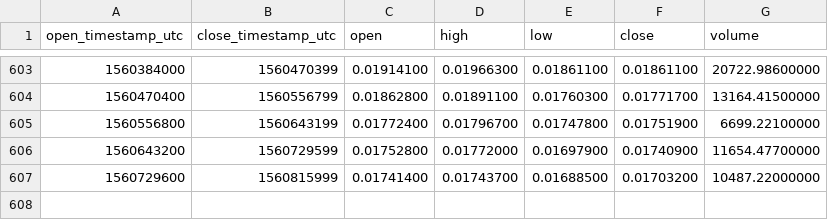
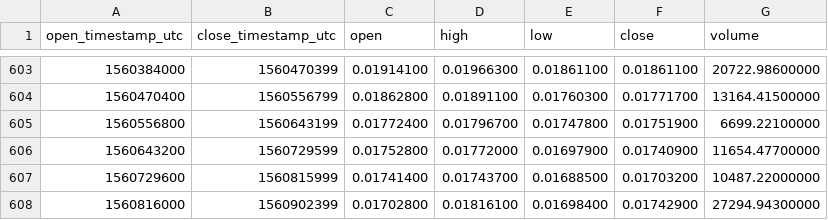
Before and after one commit to cryptobigbro/binance-DASHBTC, a CSV file: binance-DASHBTC-1d.csv, drawn as a sheet; only a part is shown, gaps mark what is left out; the diff names each change by its address in the sheet, - before the commit and + after, or states it on an @@ line.

Commit message:
Update OHLCV data.

```diff
--- a/binance-DASHBTC-1d.csv
+++ b/binance-DASHBTC-1d.csv
+row 608: 1560816000 | 1560902399 | 0.01702800 | 0.01816100 | 0.01698400 | 0.01742900 | 27294.94300000
```
Also changed, not shown: 1 other file.
